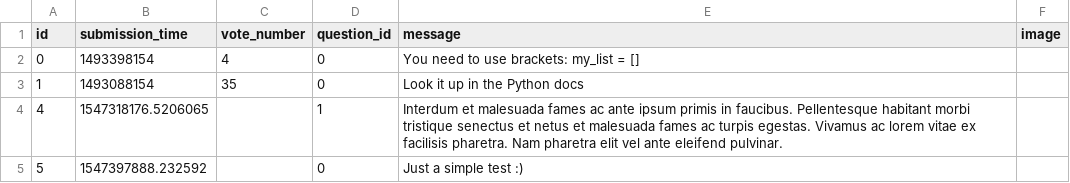
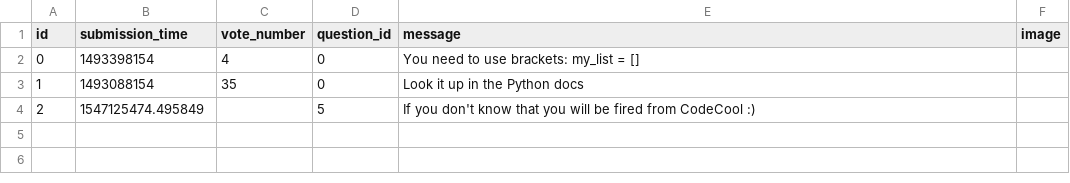
Before and after one commit to patrickbakos/askmate, a CSV file: sample_data/answer.csv, drawn as a sheet; removed rows and columns are numbered as before the commit, all else as after; the diff names each change by its address in the sheet, - before the commit and + after, or states it on an @@ line.

Commit message:
Revert "QUESTION.HTML merged edit and add question.htmls to one .html"
This reverts commit 8c7b93099f0e8b2b187f78f9057194652c56d113.

# Conflicts:
#	sample_data/answer.csv
#	sample_data/question.csv
#	templates/edit_question.html

```diff
--- a/sample_data/answer.csv
+++ b/sample_data/answer.csv
-row 4: 4 | 1547318176.5206065 |  | 1 | Interdum et malesuada fames ac ante ipsum primis in faucibus. Pellentesque habitant morbi tristique senectus et netus et malesuada fames ac turpis egestas. Vivamus ac lorem vitae ex facilisis pharetra. Nam pharetra elit vel ante eleifend pulvinar.
-row 5: 5 | 1547397888.232592 |  | 0 | Just a simple test :)
+row 4: 2 | 1547125474.495849 |  | 5 | If you don't know that you will be fired from CodeCool :)
```
Also changed, not shown: 4 other files.
